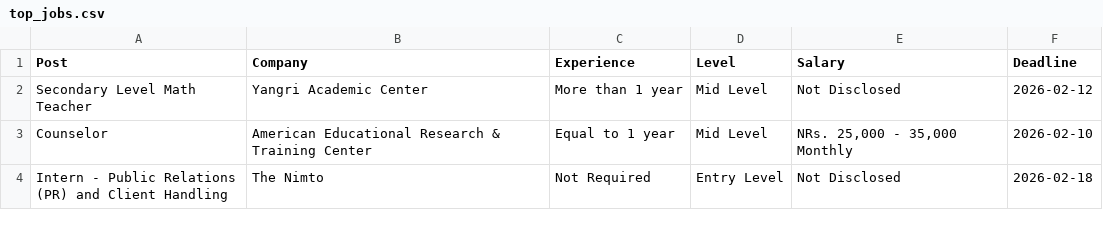
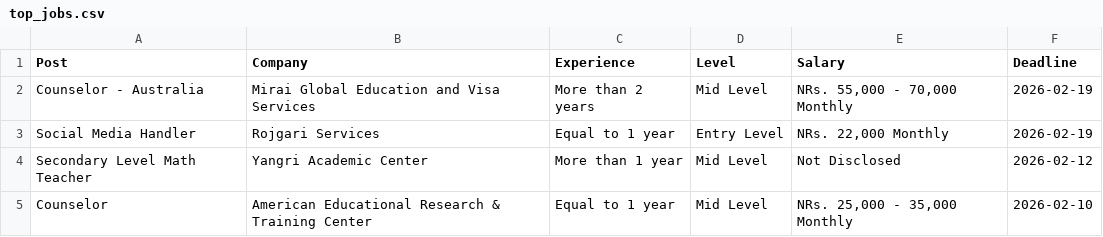
Before and after one commit to dpm24800/top-jobs-scraper, a CSV file: data/top_jobs.csv, drawn as a sheet; only a part is shown; the shorter side is filled out with more unchanged rows.

```diff
--- a/data/top_jobs.csv
+++ b/data/top_jobs.csv
@@ -1,2 +1,4 @@
 Post,Company,Experience,Level,Salary,Deadline
+Counselor - Australia,Mirai Global Education and Visa Services,More than 2 years,Mid Level,"NRs. 55,000 - 70,000 Monthly",2026-02-19
+Social Media Handler,Rojgari Services,Equal to 1 year,Entry Level,"NRs. 22,000 Monthly",2026-02-19
 Secondary Level Math Teacher,Yangri Academic Center,More than 1 year,Mid Level,Not Disclosed,2026-02-12
```
Also changed, not shown: data/by_deadline.csv.
